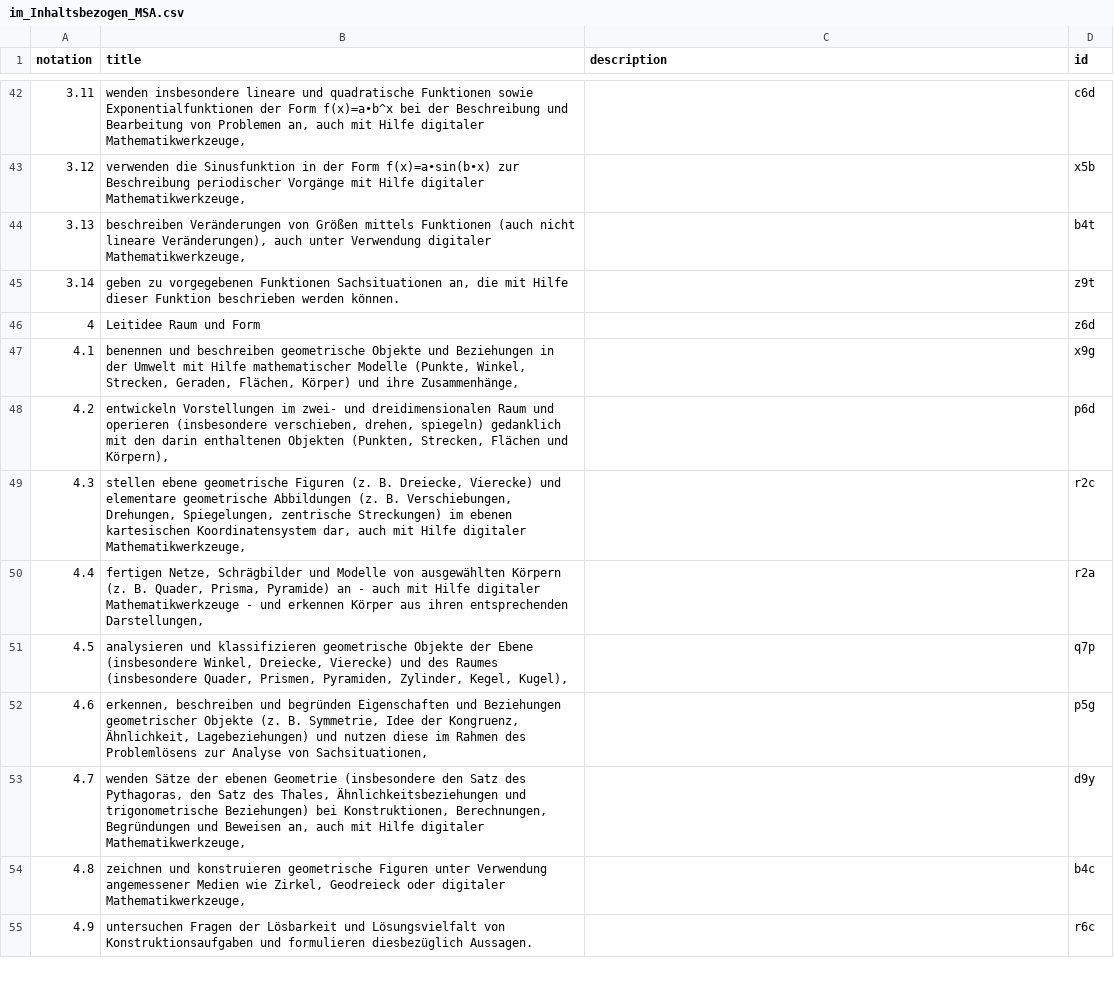
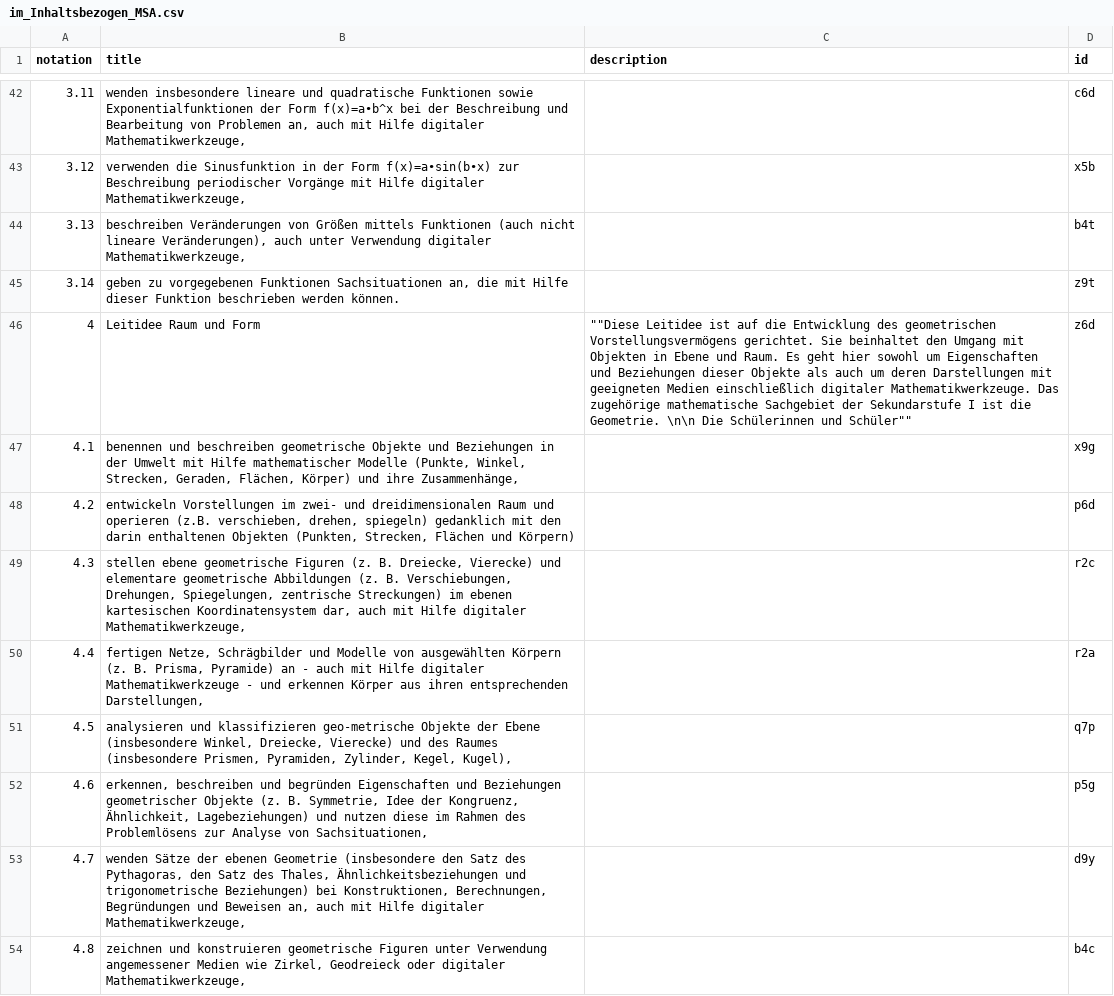
Before and after one commit to iqb-vocabs/v51, a CSV file: csv/im_Inhaltsbezogen_MSA.csv, drawn as a sheet; only a part is shown, gaps mark what is left out; the shorter side is filled out with more unchanged rows; the diff covers the shown part only.

```diff
--- a/csv/im_Inhaltsbezogen_MSA.csv
+++ b/csv/im_Inhaltsbezogen_MSA.csv
@@ -45,8 +45,8 @@
 "3.14","geben zu vorgegebenen Funktionen Sachsituationen an, die mit Hilfe dieser Funktion beschrieben werden können.","","z9t"
-"4","Leitidee Raum und Form","","z6d"
+"4","Leitidee Raum und Form","""""Diese Leitidee ist auf die Entwicklung des geometrischen Vorstellungsvermögens gerichtet. Sie beinhaltet den Umgang mit Objekten in Ebene und Raum. Es geht hier sowohl um Eigenschaften und Beziehungen dieser Objekte als auch um deren Darstellungen mit geeigneten Medien einschließlich digitaler Mathematikwerkzeuge. Das zugehörige mathematische Sachgebiet der Sekundarstufe I ist die Geometrie. \n\n Die Schülerinnen und Schüler""""","z6d"
 "4.1","benennen und beschreiben geometrische Objekte und Beziehungen in der Umwelt mit Hilfe mathematischer Modelle (Punkte, Winkel, Strecken, Geraden, Flächen, Körper) und ihre Zusammenhänge,","","x9g"
-"4.2","entwickeln Vorstellungen im zwei- und dreidimensionalen Raum und operieren (insbesondere verschieben, drehen, spiegeln) gedanklich mit den darin enthaltenen Objekten (Punkten, Strecken, Flächen und Körpern),","","p6d"
+"4.2","entwickeln Vorstellungen im zwei- und dreidimensionalen Raum und operieren (z.B. verschieben, drehen, spiegeln) gedanklich mit den darin enthaltenen Objekten (Punkten, Strecken, Flächen und Körpern)","","p6d"
 "4.3","stellen ebene geometrische Figuren (z. B. Dreiecke, Vierecke) und elementare geometrische Abbildungen (z. B. Verschiebungen, Drehungen, Spiegelungen, zentrische Streckungen) im ebenen kartesischen Koordinatensystem dar, auch mit Hilfe digitaler Mathematikwerkzeuge,","","r2c"
-"4.4","fertigen Netze, Schrägbilder und Modelle von ausgewählten Körpern (z. B. Quader, Prisma, Pyramide) an - auch mit Hilfe digitaler Mathematikwerkzeuge - und erkennen Körper aus ihren entsprechenden Darstellungen,","","r2a"
-"4.5","analysieren und klassifizieren geometrische Objekte der Ebene (insbesondere Winkel, Dreiecke, Vierecke) und des Raumes (insbesondere Quader, Prismen, Pyramiden, Zylinder, Kegel, Kugel),","","q7p"
+"4.4","fertigen Netze, Schrägbilder und Modelle von ausgewählten Körpern (z. B. Prisma, Pyramide) an - auch mit Hilfe digitaler Mathematikwerkzeuge - und erkennen Körper aus ihren entsprechenden Darstellungen,","","r2a"
+"4.5","analysieren und klassifizieren geo-metrische Objekte der Ebene (insbesondere Winkel, Dreiecke, Vierecke) und des Raumes (insbesondere Prismen, Pyramiden, Zylinder, Kegel, Kugel),","","q7p"
 "4.6","erkennen, beschreiben und begründen Eigenschaften und Beziehungen geometrischer Objekte (z. B. Symmetrie, Idee der Kongruenz, Ähnlichkeit, Lagebeziehungen) und nutzen diese im Rahmen des Problemlösens zur Analyse von Sachsituationen,","","p5g"
```
Also changed, not shown: 14 edited cells elsewhere in this file, csv/a1_Anforderungsbereiche.csv, csv/ie_Inhaltsbezogen_ESA.csv, 8 other files.
